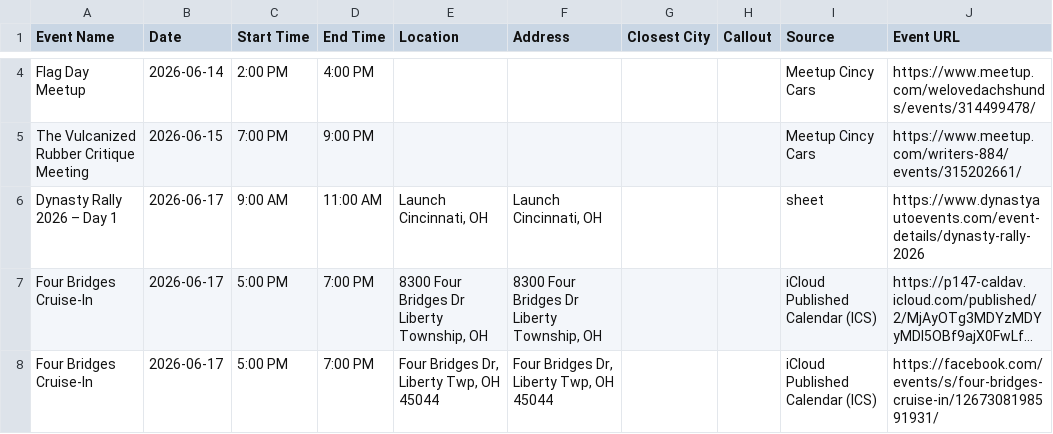
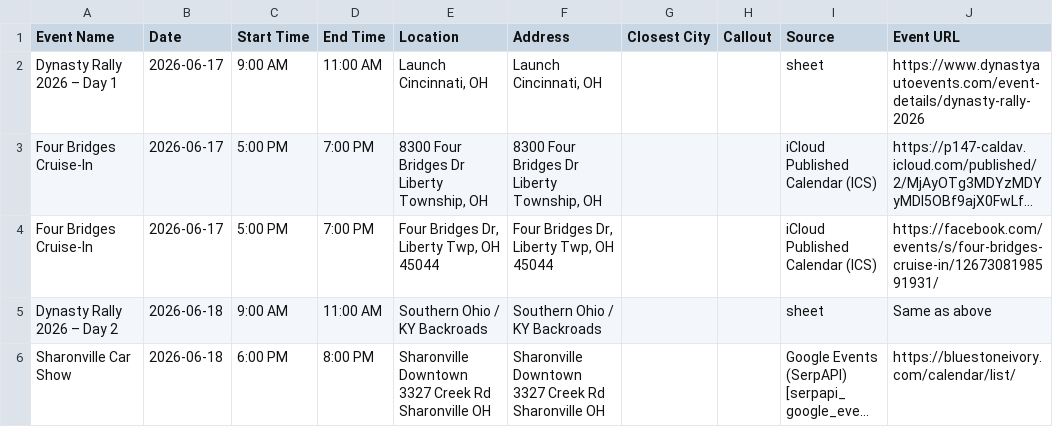
Before and after one commit to themessings/cincy-car-events, a CSV file: data/events.csv, drawn as a sheet; only a part is shown, gaps mark what is left out; the shorter side is filled out with more unchanged rows; long unchanged cells end in …; the diff covers the shown part only; the diff names each change by its address in the sheet, - before the commit and + after, or states it on an @@ line.

Commit message:
Update Cincinnati-area car events

```diff
--- a/data/events.csv
+++ b/data/events.csv
-row 4: Flag Day Meetup | 2026-06-14 | 2:00 PM | 4:00 PM |  |  |  |  | Meetup Cincy Cars | https://www.meetup.com/welovedachshunds/events/314499478/
-row 5: The Vulcanized Rubber Critique Meeting | 2026-06-15 | 7:00 PM | 9:00 PM |  |  |  |  | Meetup Cincy Cars | https://www.meetup.com/writers-884/events/315202661/
```
Also changed, not shown: 6 removed rows elsewhere in this file, 3 other files.
